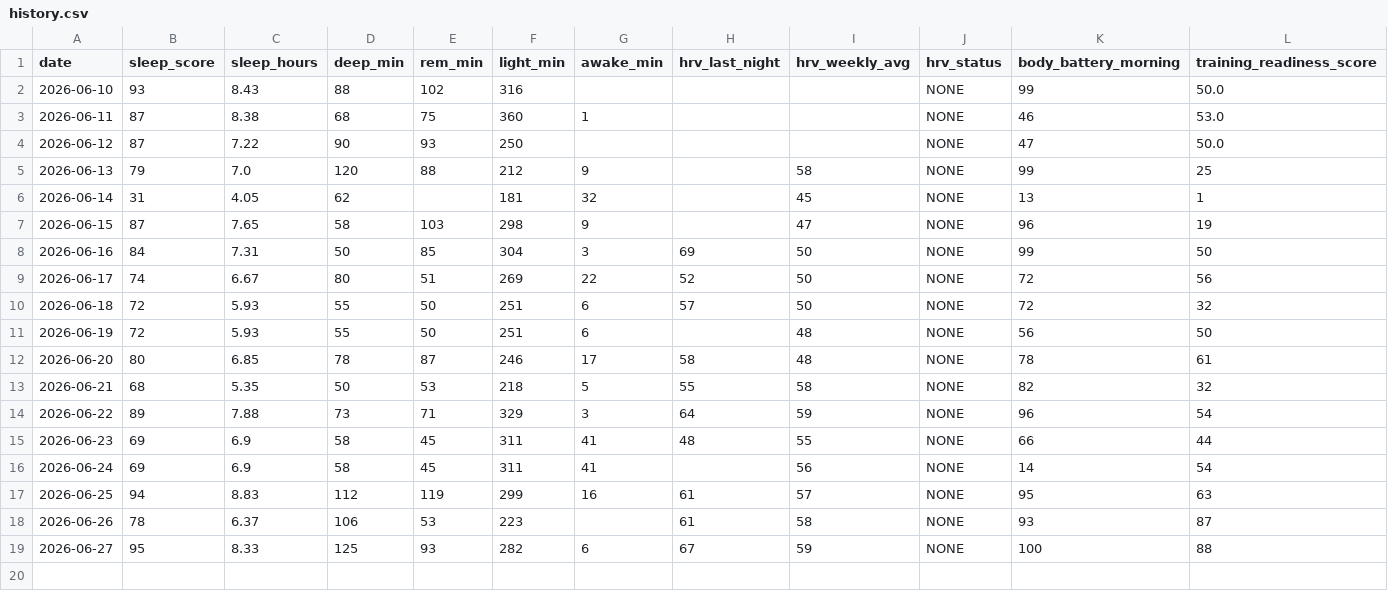
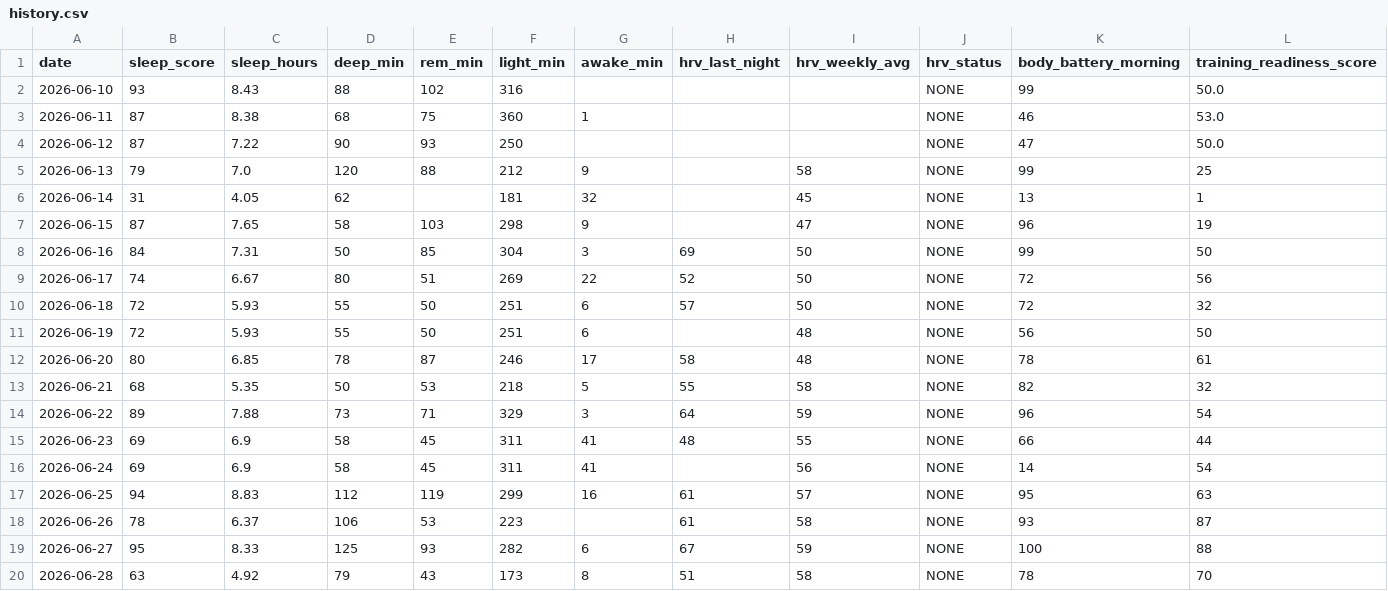
Before and after one commit to juliuskvx/julius-health, a CSV file: data/history.csv, drawn as a sheet; only a part is shown; rows hold the shown columns only; the diff names each change by its address in the sheet, - before the commit and + after, or states it on an @@ line.

Commit message:
History update 2026-06-28

```diff
--- a/data/history.csv
+++ b/data/history.csv
+row 20: 2026-06-28 | 63 | 4.92 | 79 | 43 | 173 | 8 | 51 | 58 | NONE | 78 | 70
```
